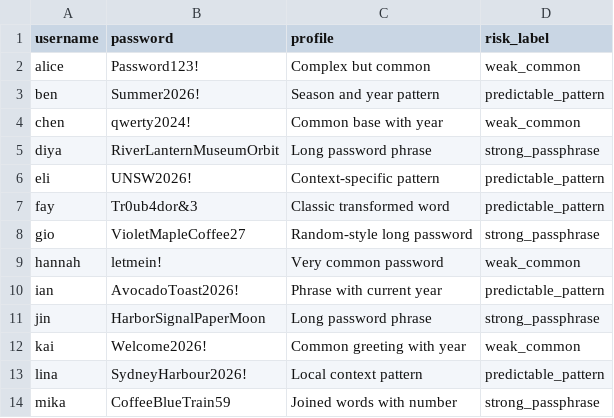
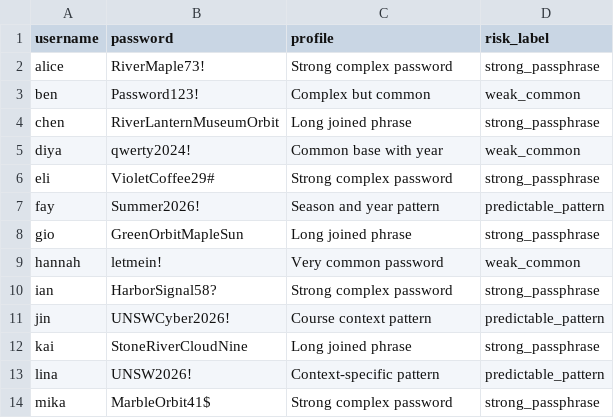
Before and after one commit to shldo/password-auth-security-analysis, a CSV file: data/sample_passwords.csv, drawn as a sheet; only a part is shown; the diff covers the shown part only.

Commit message:
rebalance password decision dataset

```diff
--- a/data/sample_passwords.csv
+++ b/data/sample_passwords.csv
@@ -1,14 +1,14 @@
 username,password,profile,risk_label
-alice,Password123!,Complex but common,weak_common
-ben,Summer2026!,Season and year pattern,predictable_pattern
-chen,qwerty2024!,Common base with year,weak_common
-diya,RiverLanternMuseumOrbit,Long password phrase,strong_passphrase
-eli,UNSW2026!,Context-specific pattern,predictable_pattern
-fay,Tr0ub4dor&3,Classic transformed word,predictable_pattern
-gio,VioletMapleCoffee27,Random-style long password,strong_passphrase
+alice,RiverMaple73!,Strong complex password,strong_passphrase
+ben,Password123!,Complex but common,weak_common
+chen,RiverLanternMuseumOrbit,Long joined phrase,strong_passphrase
+diya,qwerty2024!,Common base with year,weak_common
+eli,VioletCoffee29#,Strong complex password,strong_passphrase
+fay,Summer2026!,Season and year pattern,predictable_pattern
+gio,GreenOrbitMapleSun,Long joined phrase,strong_passphrase
 hannah,letmein!,Very common password,weak_common
-ian,AvocadoToast2026!,Phrase with current year,predictable_pattern
-jin,HarborSignalPaperMoon,Long password phrase,strong_passphrase
-kai,Welcome2026!,Common greeting with year,weak_common
-lina,SydneyHarbour2026!,Local context pattern,predictable_pattern
-mika,CoffeeBlueTrain59,Joined words with number,strong_passphrase
+ian,HarborSignal58?,Strong complex password,strong_passphrase
+jin,UNSWCyber2026!,Course context pattern,predictable_pattern
+kai,StoneRiverCloudNine,Long joined phrase,strong_passphrase
+lina,UNSW2026!,Context-specific pattern,predictable_pattern
+mika,MarbleOrbit41$,Strong complex password,strong_passphrase
```
Also changed, not shown: 8 removed rows and 4 edited cells elsewhere in this file, 7 other files.
